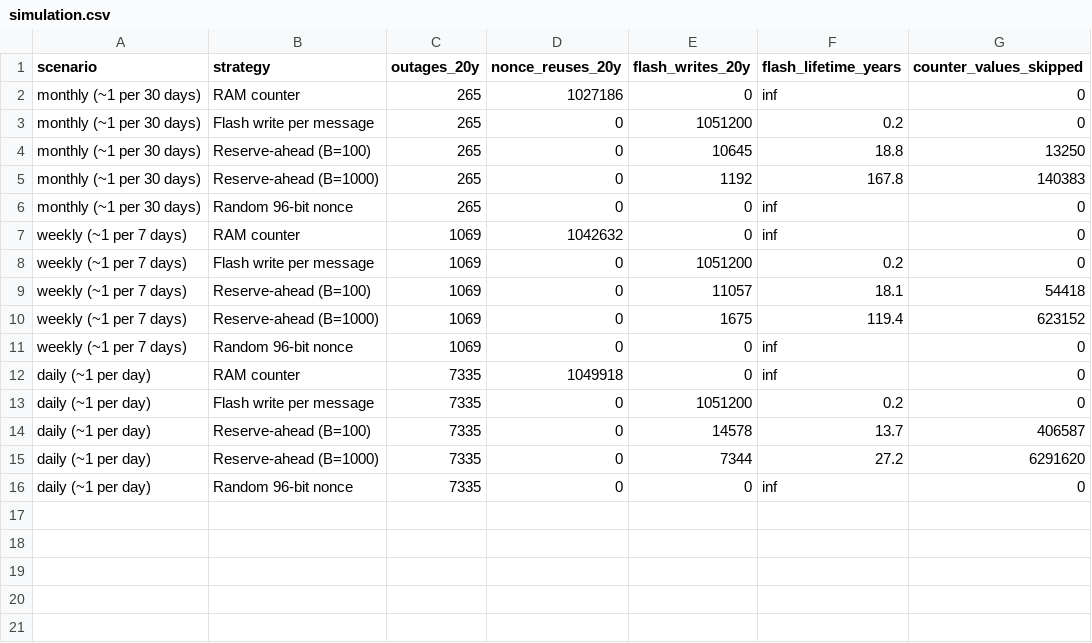
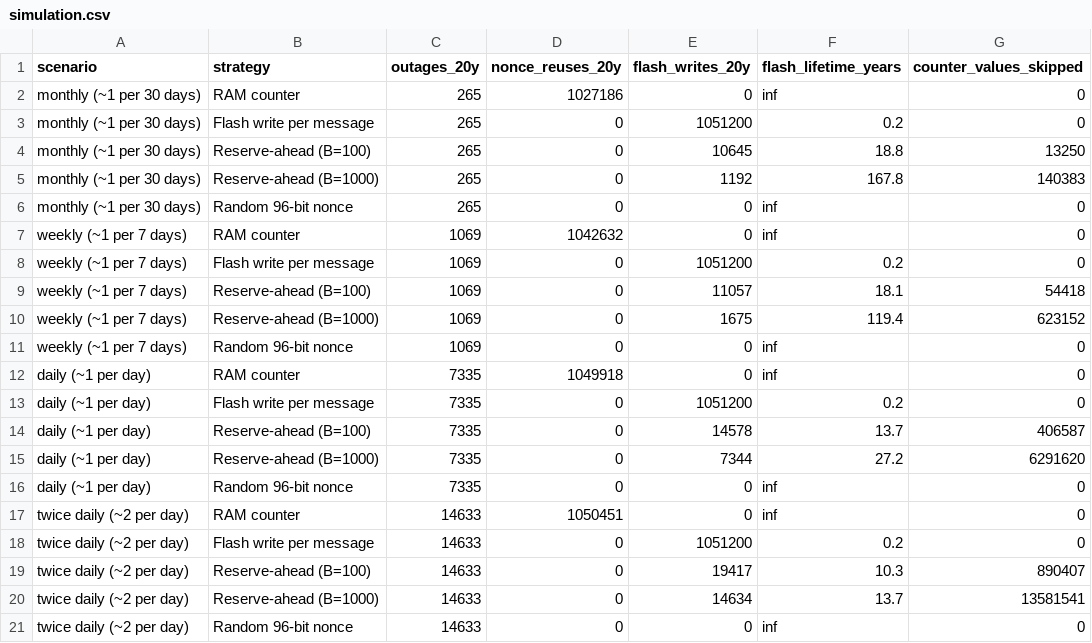
Before and after one commit to Ekaterina1239/CW_NET_SEC_CW1_2026_00019170, a CSV file: results/simulation.csv, drawn as a sheet; the diff names each change by its address in the sheet, - before the commit and + after, or states it on an @@ line.

```diff
--- a/results/simulation.csv
+++ b/results/simulation.csv
+row 17: twice daily (~2 per day) | RAM counter | 14633 | 1050451 | 0 | inf | 0
+row 18: twice daily (~2 per day) | Flash write per message | 14633 | 0 | 1051200 | 0.2 | 0
+row 19: twice daily (~2 per day) | Reserve-ahead (B=100) | 14633 | 0 | 19417 | 10.3 | 890407
+row 20: twice daily (~2 per day) | Reserve-ahead (B=1000) | 14633 | 0 | 14634 | 13.7 | 13581541
+row 21: twice daily (~2 per day) | Random 96-bit nonce | 14633 | 0 | 0 | inf | 0
```
Also changed, not shown: results/b_sweep.csv, results/benchmark_raw.csv, 8 other files.
